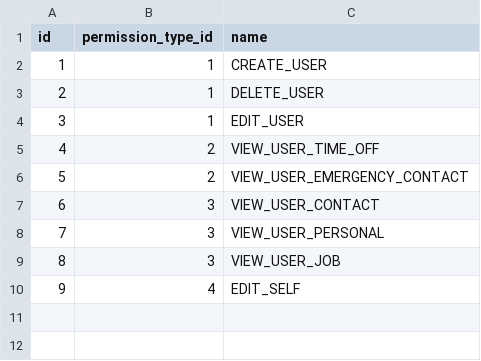
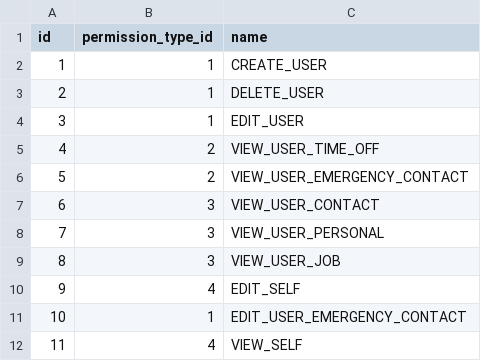
Before and after one commit to shuangyu-eb/shamu-hrs-company-service-test-autoscale, a CSV file: src/main/resources/db/changelog/data/permissions.csv, drawn as a sheet.

```diff
--- a/src/main/resources/db/changelog/data/permissions.csv
+++ b/src/main/resources/db/changelog/data/permissions.csv
@@ -10 +10,3 @@ id,permission_type_id,name
 9,4,EDIT_SELF
+10,1,EDIT_USER_EMERGENCY_CONTACT
+11,4,VIEW_SELF
```
Also changed, not shown: 5 other files.
